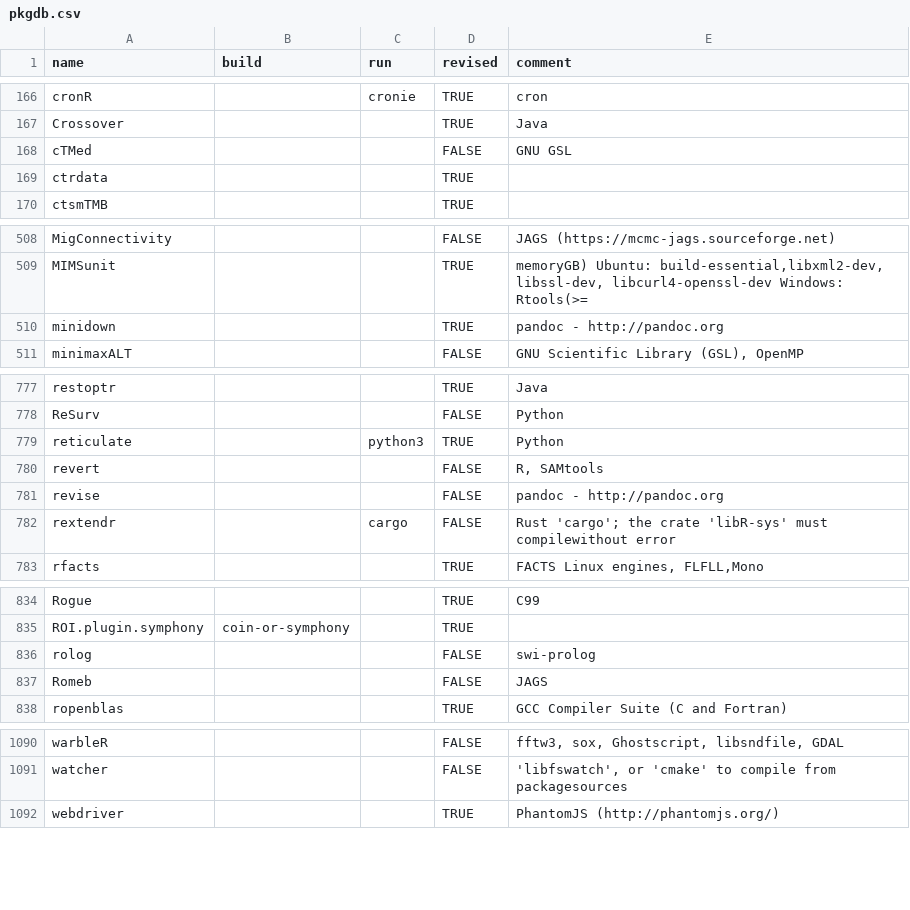
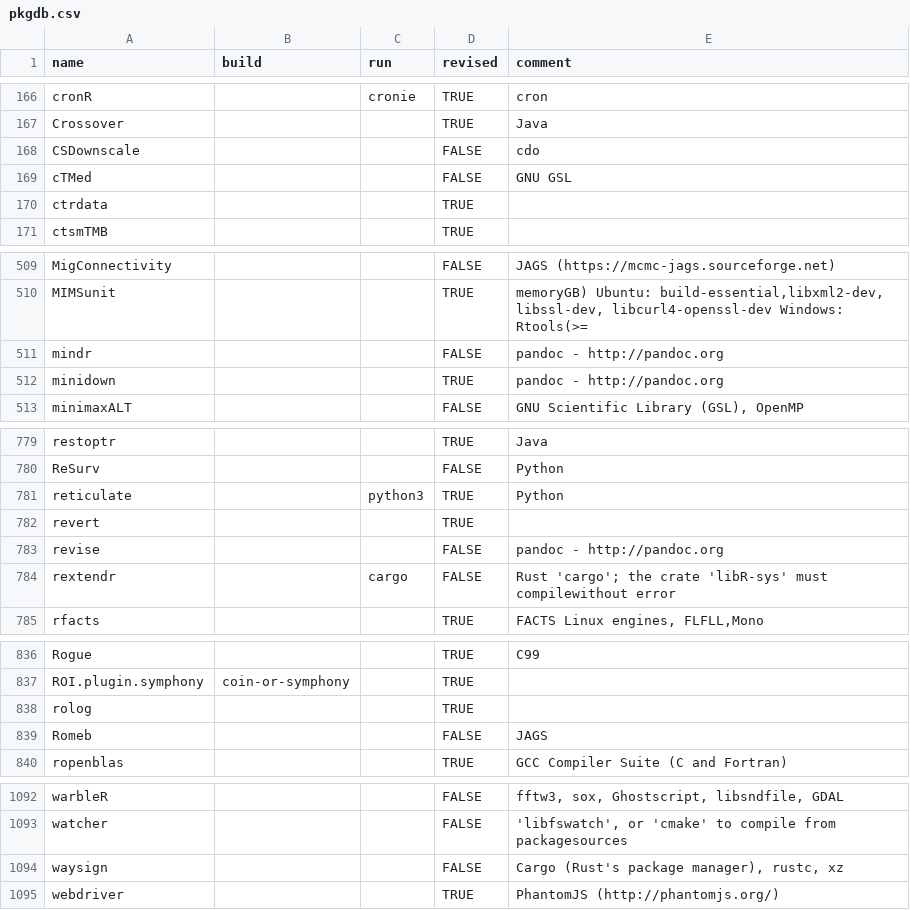
Before and after one commit to cran4linux/sysreqs, a CSV file: pkgdb.csv, drawn as a sheet; only a part is shown, gaps mark what is left out; the diff covers the shown part only.

Commit message:
update pkgdb

```diff
--- a/pkgdb.csv
+++ b/pkgdb.csv
@@ -167,2 +167,3 @@ cronR,,cronie,TRUE,cron
 Crossover,,,TRUE,Java
+CSDownscale,,,FALSE,cdo
 cTMed,,,FALSE,GNU GSL
@@ -509,2 +510,3 @@ MigConnectivity,,,FALSE,JAGS (https://mcmc-jags.sourceforge.net)
 MIMSunit,,,TRUE,"memoryGB) Ubuntu: build-essential,libxml2-dev, libssl-dev, libcurl4-openssl-dev Windows: Rtools(>="
+mindr,,,FALSE,pandoc - http://pandoc.org
 minidown,,,TRUE,pandoc - http://pandoc.org
@@ -779,3 +781,3 @@ ReSurv,,,FALSE,Python
 reticulate,,python3,TRUE,Python
-revert,,,FALSE,"R, SAMtools"
+revert,,,TRUE,
 revise,,,FALSE,pandoc - http://pandoc.org
@@ -835,3 +837,3 @@ Rogue,,,TRUE,C99
 ROI.plugin.symphony,coin-or-symphony,,TRUE,
-rolog,,,FALSE,swi-prolog
+rolog,,,TRUE,
 Romeb,,,FALSE,JAGS
@@ -1091,2 +1093,3 @@ warbleR,,,FALSE,"fftw3,  sox, Ghostscript, libsndfile, GDAL"
 watcher,,,FALSE,"'libfswatch', or 'cmake' to compile from packagesources"
+waysign,,,FALSE,"Cargo (Rust's package manager), rustc, xz"
 webdriver,,,TRUE,PhantomJS (http://phantomjs.org/)
```
Also changed, not shown: 7 edited cells elsewhere in this file.
